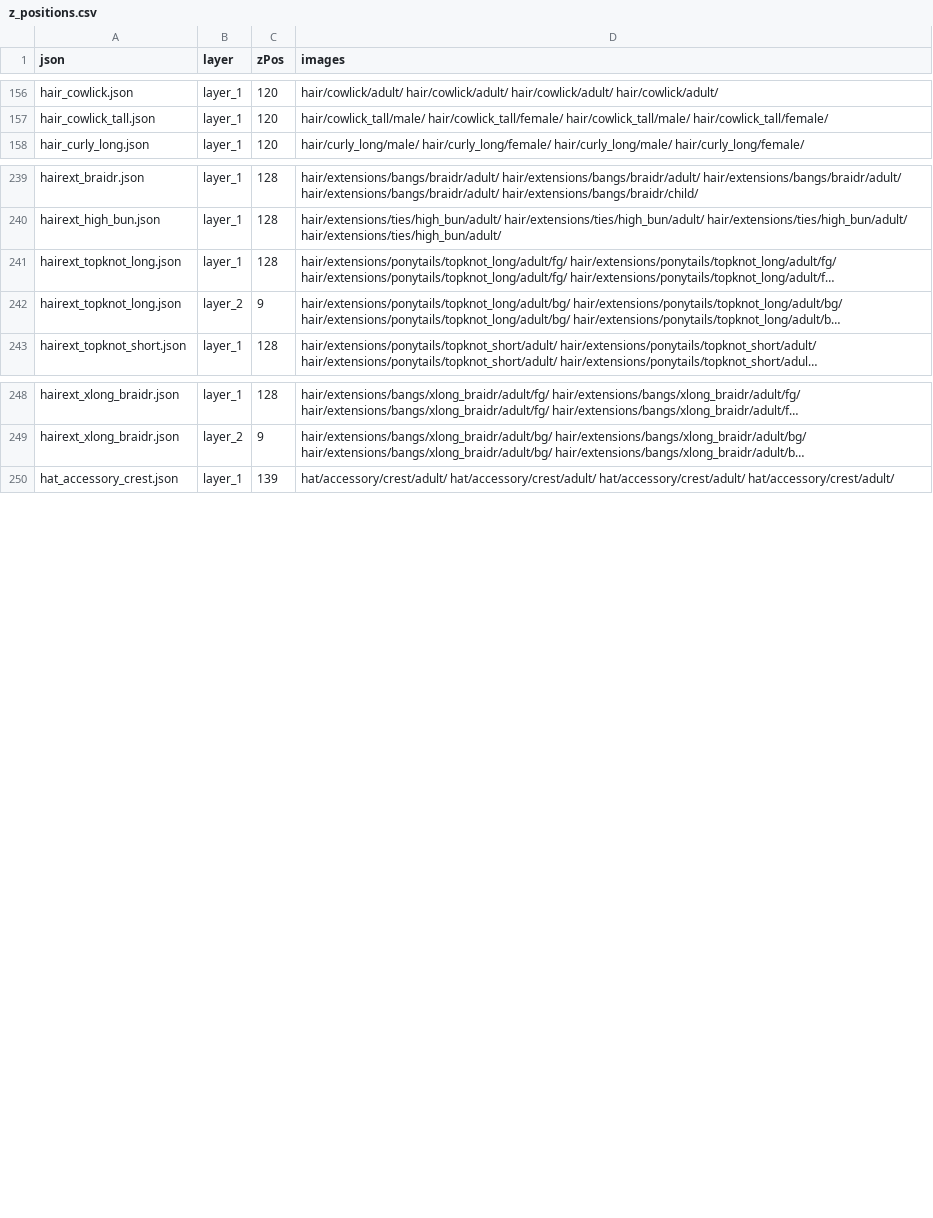
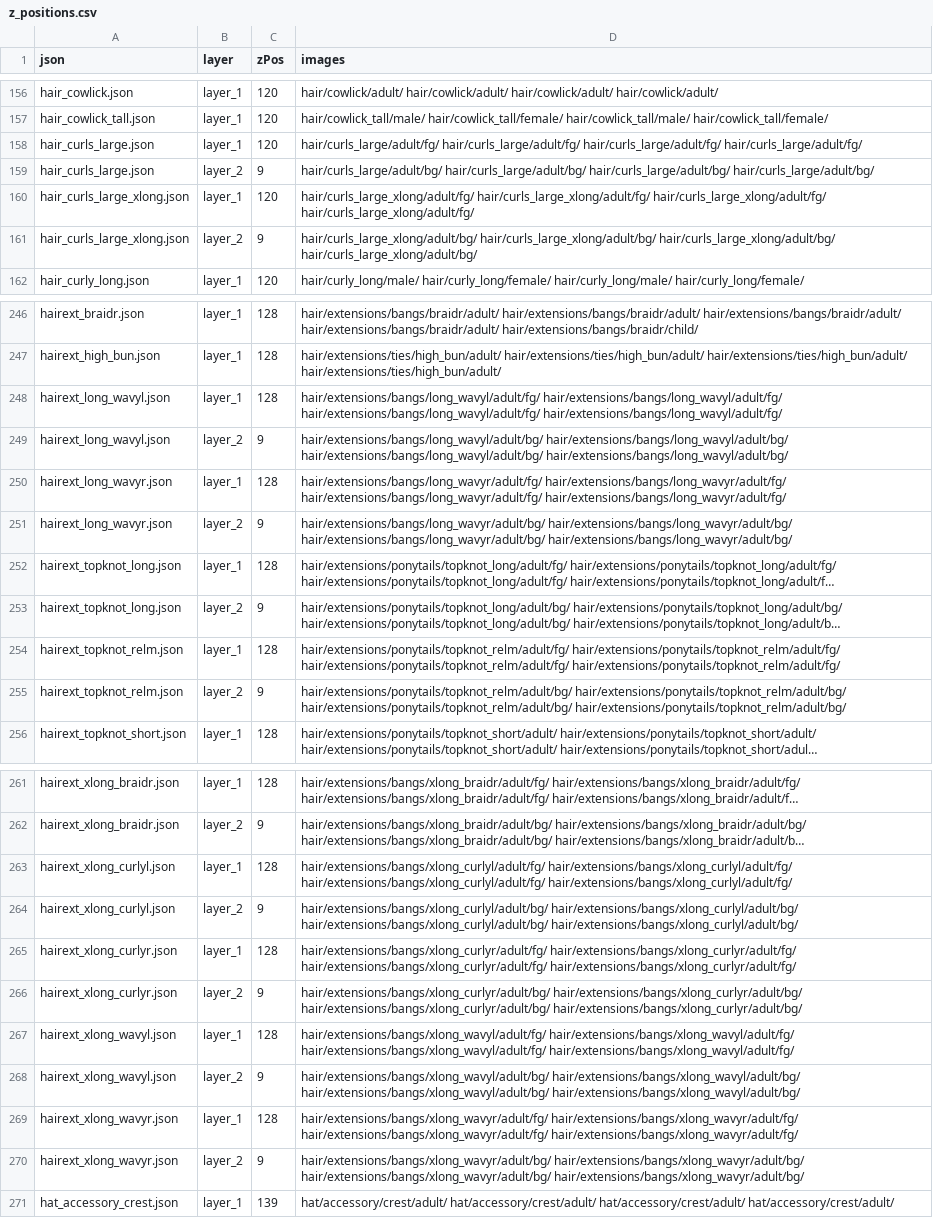
Before and after one commit to LiberatedPixelCup/Universal-LPC-Spritesheet-Character-Generator, a CSV file: scripts/zPositioning/z_positions.csv, drawn as a sheet; only a part is shown, gaps mark what is left out; long unchanged cells end in …; the diff covers the shown part only; the diff names each change by its address in the sheet, - before the commit and + after, or states it on an @@ line.

Commit message:
* jrconway3#77, jrconway3#78 Added Sheets for Large Curls, Added Sara Support for All Frames, Resplit Sara Frames

```diff
--- a/scripts/zPositioning/z_positions.csv
+++ b/scripts/zPositioning/z_positions.csv
+row 158: hair_curls_large.json | layer_1 | 120 | hair/curls_large/adult/fg/ hair/curls_large/adult/fg/ hair/curls_large/adult/fg/ hair/curls_large/adult/fg/
+row 159: hair_curls_large.json | layer_2 | 9 | hair/curls_large/adult/bg/ hair/curls_large/adult/bg/ hair/curls_large/adult/bg/ hair/curls_large/adult/bg/
+row 160: hair_curls_large_xlong.json | layer_1 | 120 | hair/curls_large_xlong/adult/fg/ hair/curls_large_xlong/adult/fg/ hair/curls_large_xlong/adult/fg/ hair/curls_large_xlong/adult/fg/
+row 161: hair_curls_large_xlong.json | layer_2 | 9 | hair/curls_large_xlong/adult/bg/ hair/curls_large_xlong/adult/bg/ hair/curls_large_xlong/adult/bg/ hair/curls_large_xlong/adult/bg/
+row 248: hairext_long_wavyl.json | layer_1 | 128 | hair/extensions/bangs/long_wavyl/adult/fg/ hair/extensions/bangs/long_wavyl/adult/fg/ hair/extensions/bangs/long_wavyl/adult/fg/ hair/extensions/bangs/long_wavyl/adult/fg/
+row 249: hairext_long_wavyl.json | layer_2 | 9 | hair/extensions/bangs/long_wavyl/adult/bg/ hair/extensions/bangs/long_wavyl/adult/bg/ hair/extensions/bangs/long_wavyl/adult/bg/ hair/extensions/bangs/long_wavyl/adult/bg/
+row 250: hairext_long_wavyr.json | layer_1 | 128 | hair/extensions/bangs/long_wavyr/adult/fg/ hair/extensions/bangs/long_wavyr/adult/fg/ hair/extensions/bangs/long_wavyr/adult/fg/ hair/extensions/bangs/long_wavyr/adult/fg/
+row 251: hairext_long_wavyr.json | layer_2 | 9 | hair/extensions/bangs/long_wavyr/adult/bg/ hair/extensions/bangs/long_wavyr/adult/bg/ hair/extensions/bangs/long_wavyr/adult/bg/ hair/extensions/bangs/long_wavyr/adult/bg/
+row 254: hairext_topknot_relm.json | layer_1 | 128 | hair/extensions/ponytails/topknot_relm/adult/fg/ hair/extensions/ponytails/topknot_relm/adult/fg/ hair/extensions/ponytails/topknot_relm/adult/fg/ hair/extensions/ponytails/topknot_relm/adult/fg/
+row 255: hairext_topknot_relm.json | layer_2 | 9 | hair/extensions/ponytails/topknot_relm/adult/bg/ hair/extensions/ponytails/topknot_relm/adult/bg/ hair/extensions/ponytails/topknot_relm/adult/bg/ hair/extensions/ponytails/topknot_relm/adult/bg/
+row 263: hairext_xlong_curlyl.json | layer_1 | 128 | hair/extensions/bangs/xlong_curlyl/adult/fg/ hair/extensions/bangs/xlong_curlyl/adult/fg/ hair/extensions/bangs/xlong_curlyl/adult/fg/ hair/extensions/bangs/xlong_curlyl/adult/fg/
+row 264: hairext_xlong_curlyl.json | layer_2 | 9 | hair/extensions/bangs/xlong_curlyl/adult/bg/ hair/extensions/bangs/xlong_curlyl/adult/bg/ hair/extensions/bangs/xlong_curlyl/adult/bg/ hair/extensions/bangs/xlong_curlyl/adult/bg/
+row 265: hairext_xlong_curlyr.json | layer_1 | 128 | hair/extensions/bangs/xlong_curlyr/adult/fg/ hair/extensions/bangs/xlong_curlyr/adult/fg/ hair/extensions/bangs/xlong_curlyr/adult/fg/ hair/extensions/bangs/xlong_curlyr/adult/fg/
+row 266: hairext_xlong_curlyr.json | layer_2 | 9 | hair/extensions/bangs/xlong_curlyr/adult/bg/ hair/extensions/bangs/xlong_curlyr/adult/bg/ hair/extensions/bangs/xlong_curlyr/adult/bg/ hair/extensions/bangs/xlong_curlyr/adult/bg/
+row 267: hairext_xlong_wavyl.json | layer_1 | 128 | hair/extensions/bangs/xlong_wavyl/adult/fg/ hair/extensions/bangs/xlong_wavyl/adult/fg/ hair/extensions/bangs/xlong_wavyl/adult/fg/ hair/extensions/bangs/xlong_wavyl/adult/fg/
+row 268: hairext_xlong_wavyl.json | layer_2 | 9 | hair/extensions/bangs/xlong_wavyl/adult/bg/ hair/extensions/bangs/xlong_wavyl/adult/bg/ hair/extensions/bangs/xlong_wavyl/adult/bg/ hair/extensions/bangs/xlong_wavyl/adult/bg/
+row 269: hairext_xlong_wavyr.json | layer_1 | 128 | hair/extensions/bangs/xlong_wavyr/adult/fg/ hair/extensions/bangs/xlong_wavyr/adult/fg/ hair/extensions/bangs/xlong_wavyr/adult/fg/ hair/extensions/bangs/xlong_wavyr/adult/fg/
+row 270: hairext_xlong_wavyr.json | layer_2 | 9 | hair/extensions/bangs/xlong_wavyr/adult/bg/ hair/extensions/bangs/xlong_wavyr/adult/bg/ hair/extensions/bangs/xlong_wavyr/adult/bg/ hair/extensions/bangs/xlong_wavyr/adult/bg/
```
Also changed, not shown: 3 added rows and 1 edited cell elsewhere in this file, 5 other files.
